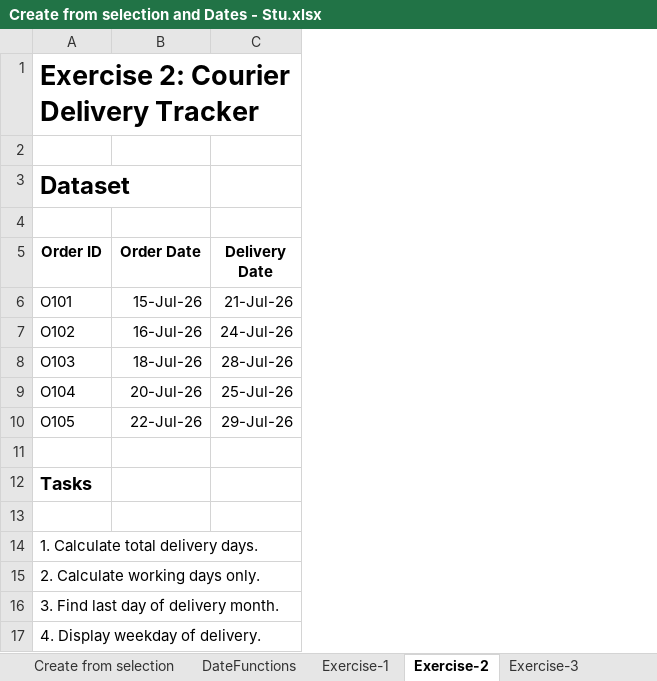
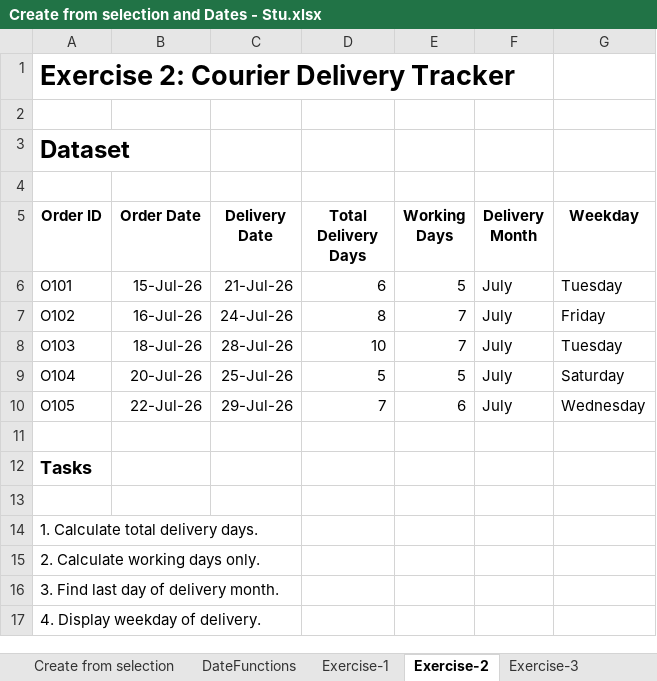
Before and after one commit to mayankk0128/DmartSalesDataAnalysis, an Excel workbook: Create from selection and Dates - Stu.xlsx, sheet Exercise-2, drawn as a sheet; values as stored, in another font and other column widths than the file's, no borders; the diff names each change by its address in the sheet, - before the commit and + after, or states it on an @@ line.

```diff
--- a/Create from selection and Dates - Stu.xlsx (sheet Exercise-2)
+++ b/Create from selection and Dates - Stu.xlsx (sheet Exercise-2)
+column D (Total Delivery Days), rows 6-10: 6 | 8 | 10 | 5 | 7
+column E (Working Days), rows 6-10: 5 | 7 | 7 | 5 | 6
+column F (Delivery Month), rows 6-10: all July
+column G (Weekday), rows 6-10: Tuesday | Friday | Tuesday | Saturday | Wednesday
```
Also changed, not shown: sheet Exercise-3, sheet DateFunctions, 1 other file.
